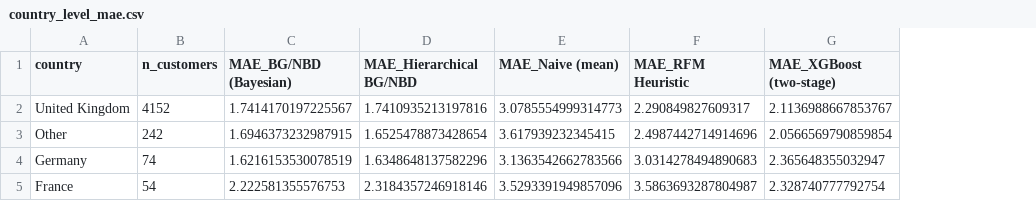
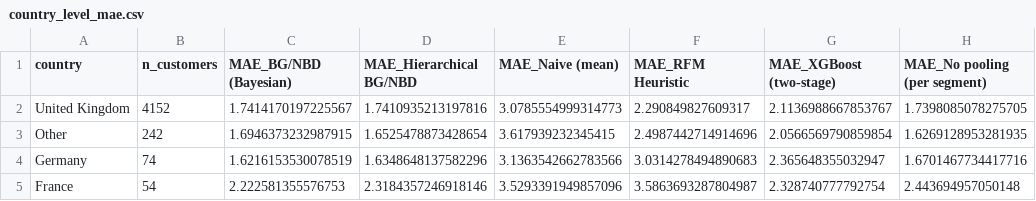
Before and after one commit to devansh1996/Bayesian_CLV, a CSV file: outputs/results/country_level_mae.csv, drawn as a sheet; the diff names each change by its address in the sheet, - before the commit and + after, or states it on an @@ line.

```diff
--- a/outputs/results/country_level_mae.csv
+++ b/outputs/results/country_level_mae.csv
+column H (MAE_No pooling (per segment)), rows 2-5: 1.7398085078275705 | 1.6269128953281935 | 1.6701467734417716 | 2.443694957050148
```
Also changed, not shown: outputs/results/targeting_simulation_bg_nbd_bayesian.csv, outputs/results/targeting_simulation_hierarchical_bg_nbd.csv, 12 other files.
